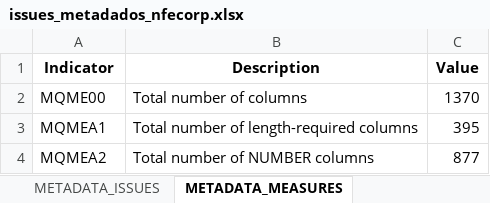
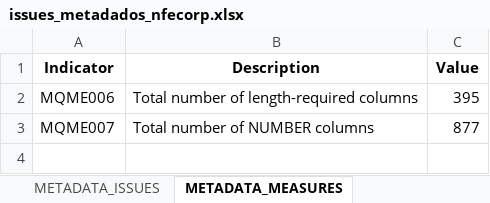
Before and after one commit to inesvale1/dataquality, an Excel workbook: scheme/Nfecorp/issues_metadados_nfecorp.xlsx, sheet METADATA_MEASURES, drawn as a sheet; values as stored, in another font and other column widths than the file's, no borders; removed rows and columns are numbered as before the commit, all else as after; the diff names each change by its address in the sheet, - before the commit and + after, or states it on an @@ line.

```diff
--- a/scheme/Nfecorp/issues_metadados_nfecorp.xlsx (sheet METADATA_MEASURES)
+++ b/scheme/Nfecorp/issues_metadados_nfecorp.xlsx (sheet METADATA_MEASURES)
-row 2: MQME00 | Total number of columns | 1370
-A2 (Indicator): MQMEA1
+A2 (Indicator): MQME006
-A3 (Indicator): MQMEA2
+A3 (Indicator): MQME007
```
Also changed, not shown: sheet METADATA_ISSUES, sheet METADATA_METRICS, sheet SCHEME_MEASURES, scheme/Dte/issues_metadados_dte.xlsx, scheme/Sgt/issues_metadados_sgt.xlsx, 30 other files.
